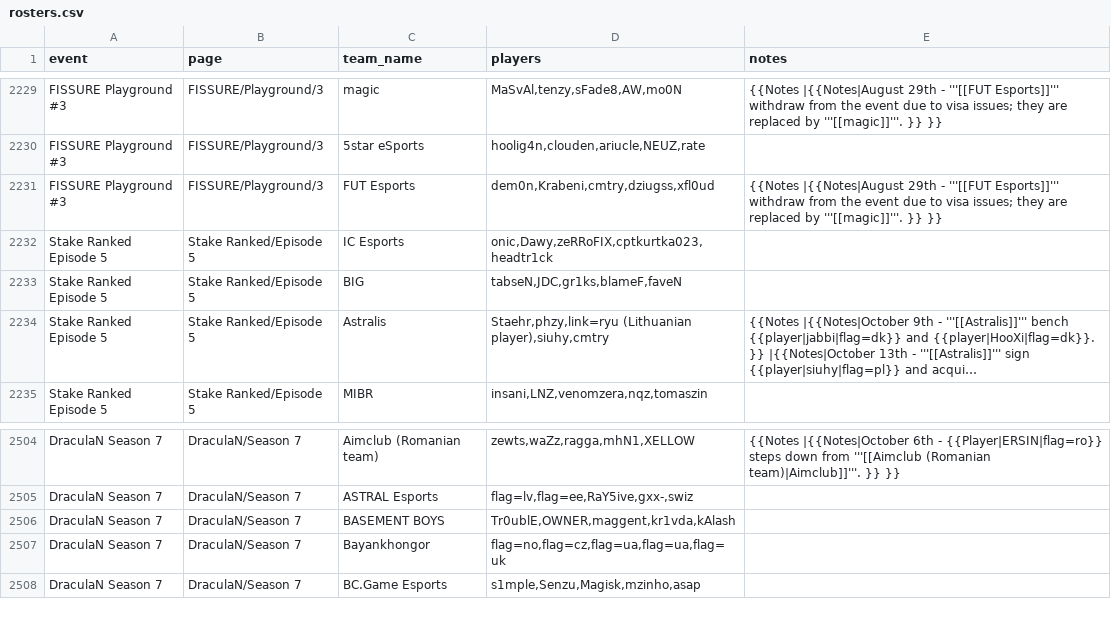
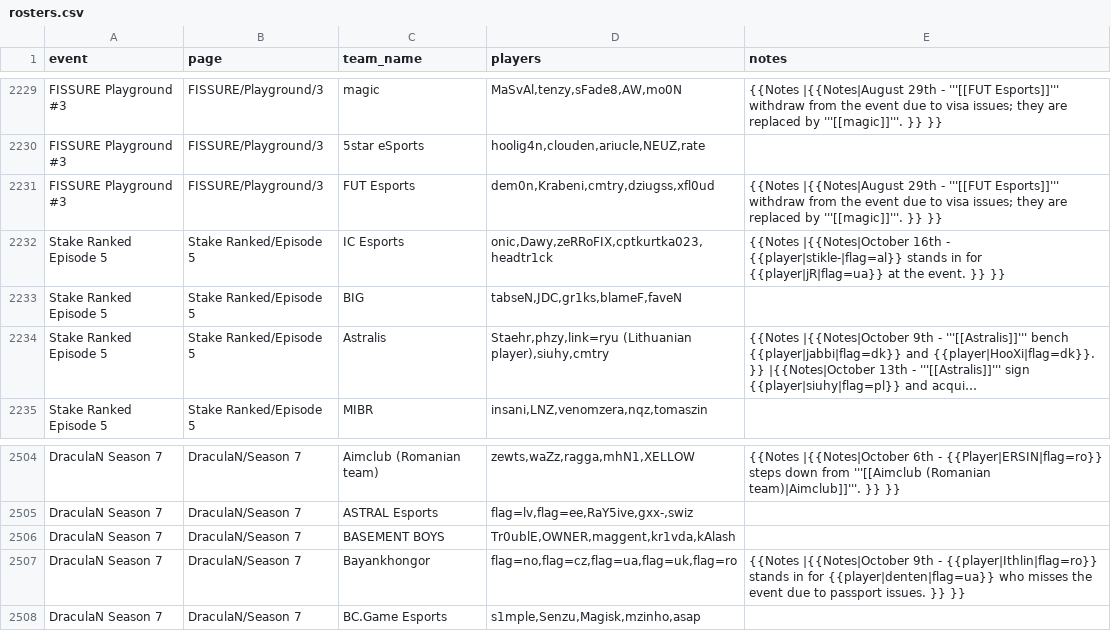
Before and after one commit to sb291099-create/Cs2-form, a CSV file: data/rosters.csv, drawn as a sheet; only a part is shown, gaps mark what is left out; long unchanged cells end in ….

```diff
--- a/data/rosters.csv
+++ b/data/rosters.csv
@@ -2231,3 +2231,3 @@ FISSURE Playground #3,FISSURE/Playground/3,5star eSports,"hoolig4n,clouden,ariuc
 FISSURE Playground #3,FISSURE/Playground/3,FUT Esports,"dem0n,Krabeni,cmtry,dziugss,xfl0ud",{{Notes |{{Notes|August 29th - '''[[FUT Esports]]''' withdraw from the event due to visa issues; they are replaced by '''[[magic]]'''. }} }}
-Stake Ranked Episode 5,Stake Ranked/Episode 5,IC Esports,"onic,Dawy,zeRRoFIX,cptkurtka023,headtr1ck",
+Stake Ranked Episode 5,Stake Ranked/Episode 5,IC Esports,"onic,Dawy,zeRRoFIX,cptkurtka023,headtr1ck",{{Notes |{{Notes|October 16th - {{player|stikle-|flag=al}} stands in for {{player|jR|flag=ua}} at the event. }} }}
 Stake Ranked Episode 5,Stake Ranked/Episode 5,BIG,"tabseN,JDC,gr1ks,blameF,faveN",
@@ -2506,3 +2506,3 @@ DraculaN Season 7,DraculaN/Season 7,ASTRAL Esports,"flag=lv,flag=ee,RaY5ive,gxx-
 DraculaN Season 7,DraculaN/Season 7,BASEMENT BOYS,"Tr0ublE,OWNER,maggent,kr1vda,kAlash",
-DraculaN Season 7,DraculaN/Season 7,Bayankhongor,"flag=no,flag=cz,flag=ua,flag=ua,flag=uk",
+DraculaN Season 7,DraculaN/Season 7,Bayankhongor,"flag=no,flag=cz,flag=ua,flag=uk,flag=ro",{{Notes |{{Notes|October 9th - {{player|Ithlin|flag=ro}} stands in for {{player|denten|flag=ua}} who misses the event due to passport issues. }} }}
 DraculaN Season 7,DraculaN/Season 7,BC.Game Esports,"s1mple,Senzu,Magisk,mzinho,asap",
```
Also changed, not shown: data/news.csv, data/rss.csv, 2 other files.
